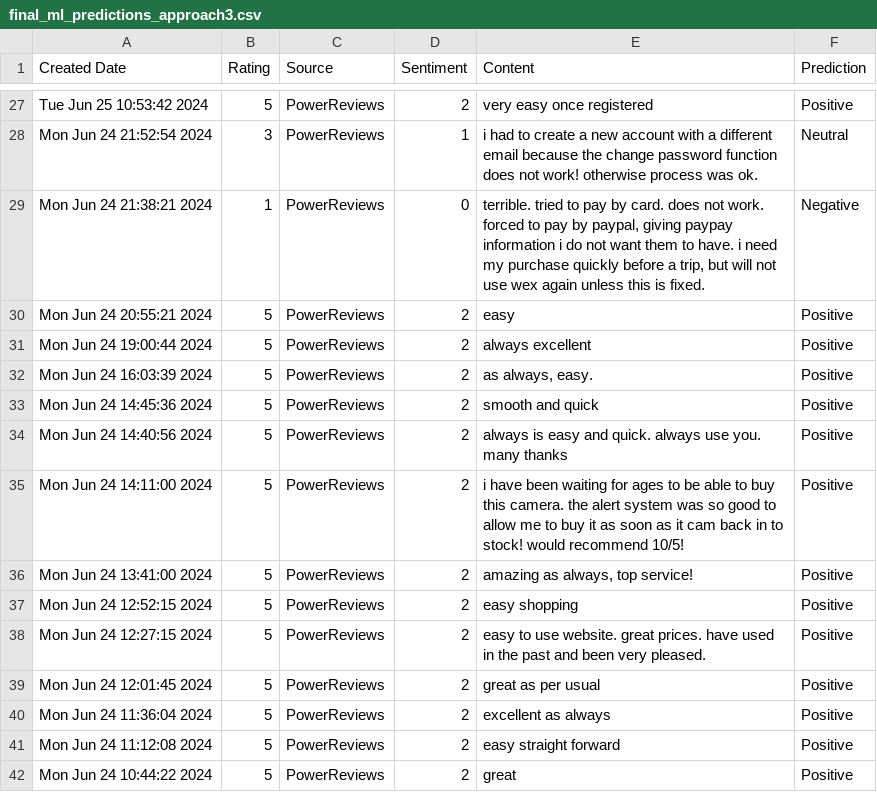
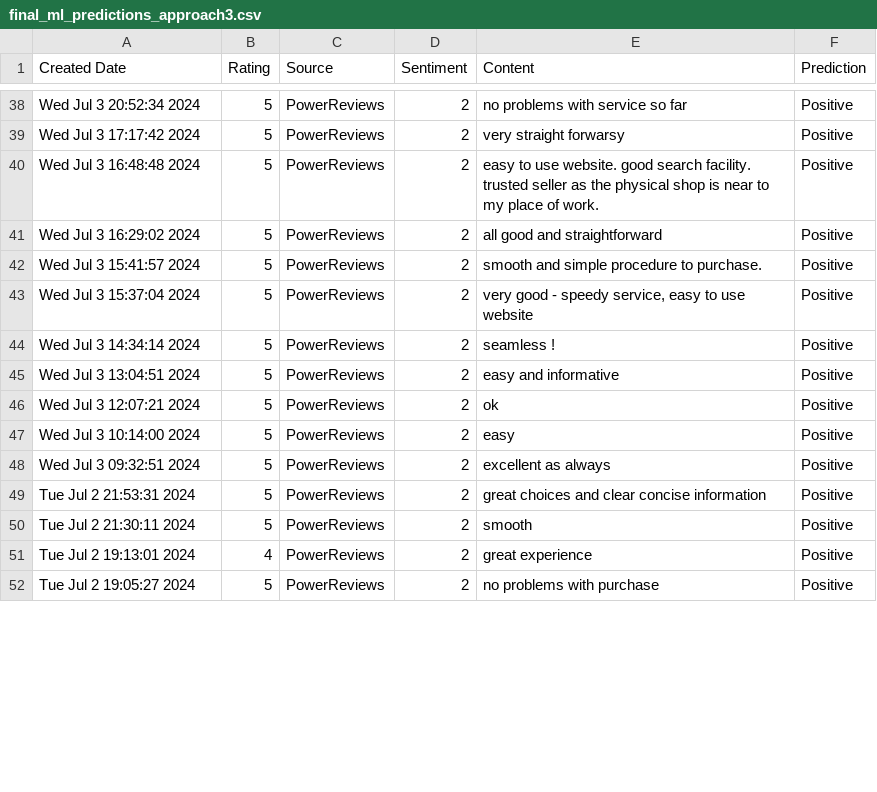
Before and after one commit to amansethuea/WexPhotoVideo, a CSV file: Supervised_ML/Model_Train_Data_Files/final_ml_predictions_approach3.csv, drawn as a sheet; only a part is shown, gaps mark what is left out; removed rows and columns are numbered as before the commit, all else as after; the diff covers the shown part only; the diff names each change by its address in the sheet, - before the commit and + after, or states it on an @@ line.

```diff
--- a/Supervised_ML/Model_Train_Data_Files/final_ml_predictions_approach3.csv
+++ b/Supervised_ML/Model_Train_Data_Files/final_ml_predictions_approach3.csv
-A38 (Created Date): Tue Jun 25 10:53:42 2024
+A38 (Created Date): Wed Jul 3 20:52:34 2024
-E38 (Content): very easy once registered
+E38 (Content): no problems with service so far
-row 28: Mon Jun 24 21:52:54 2024 | 3 | PowerReviews | 1 | i had to create a new account with a different email because the change password function does not work! otherwise process was ok. | Neutral
-row 29: Mon Jun 24 21:38:21 2024 | 1 | PowerReviews | 0 | terrible. tried to pay by card. does not work. forced to pay by paypal, giving paypay information i do not want them to have. i need my purchase quickly before a trip, but will not use wex again unless this is fixed. | Negative
-A39 (Created Date): Mon Jun 24 20:55:21 2024
+A39 (Created Date): Wed Jul 3 17:17:42 2024
-E39 (Content): easy
+E39 (Content): very straight forwarsy
-A40 (Created Date): Mon Jun 24 19:00:44 2024
+A40 (Created Date): Wed Jul 3 16:48:48 2024
-E40 (Content): always excellent
+E40 (Content): easy to use website. good search facility. trusted seller as the physical shop is near to my place of work.
-A41 (Created Date): Mon Jun 24 16:03:39 2024
+A41 (Created Date): Wed Jul 3 16:29:02 2024
-E41 (Content): as always, easy.
+E41 (Content): all good and straightforward
-A42 (Created Date): Mon Jun 24 14:45:36 2024
+A42 (Created Date): Wed Jul 3 15:41:57 2024
-E42 (Content): smooth and quick
+E42 (Content): smooth and simple procedure to purchase.
-A43 (Created Date): Mon Jun 24 14:40:56 2024
+A43 (Created Date): Wed Jul 3 15:37:04 2024
-E43 (Content): always is easy and quick. always use you. many thanks
+E43 (Content): very good - speedy service, easy to use website
-A44 (Created Date): Mon Jun 24 14:11:00 2024
+A44 (Created Date): Wed Jul 3 14:34:14 2024
-E44 (Content): i have been waiting for ages to be able to buy this camera. the alert system was so good to allow me to buy it as soon as it cam back in to stock! would recommend 10/5!
+E44 (Content): seamless !
-A45 (Created Date): Mon Jun 24 13:41:00 2024
+A45 (Created Date): Wed Jul 3 13:04:51 2024
-E45 (Content): amazing as always, top service!
+E45 (Content): easy and informative
-A46 (Created Date): Mon Jun 24 12:52:15 2024
+A46 (Created Date): Wed Jul 3 12:07:21 2024
-E46 (Content): easy shopping
+E46 (Content): ok
-A47 (Created Date): Mon Jun 24 12:27:15 2024
+A47 (Created Date): Wed Jul 3 10:14:00 2024
-E47 (Content): easy to use website. great prices. have used in the past and been very pleased.
+E47 (Content): easy
-A48 (Created Date): Mon Jun 24 12:01:45 2024
+A48 (Created Date): Wed Jul 3 09:32:51 2024
-E48 (Content): great as per usual
+E48 (Content): excellent as always
-A49 (Created Date): Mon Jun 24 11:36:04 2024
+A49 (Created Date): Tue Jul 2 21:53:31 2024
-E49 (Content): excellent as always
+E49 (Content): great choices and clear concise information
-A50 (Created Date): Mon Jun 24 11:12:08 2024
+A50 (Created Date): Tue Jul 2 21:30:11 2024
-E50 (Content): easy straight forward
+E50 (Content): smooth
+row 51: Tue Jul 2 19:13:01 2024 | 4 | PowerReviews | 2 | great experience | Positive
-A52 (Created Date): Mon Jun 24 10:44:22 2024
+A52 (Created Date): Tue Jul 2 19:05:27 2024
-E52 (Content): great
+E52 (Content): no problems with purchase
```
Also changed, not shown: 11 added rows and 56 edited cells elsewhere in this file, Supervised_ML/Data_Files/trustpilot_all_reviews_api.csv, Supervised_ML/Model_Train_Data_Files/cleaned_test_data_approach3.csv, 7 other files.
